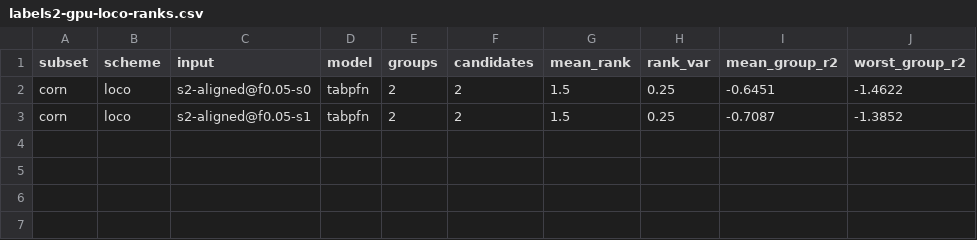
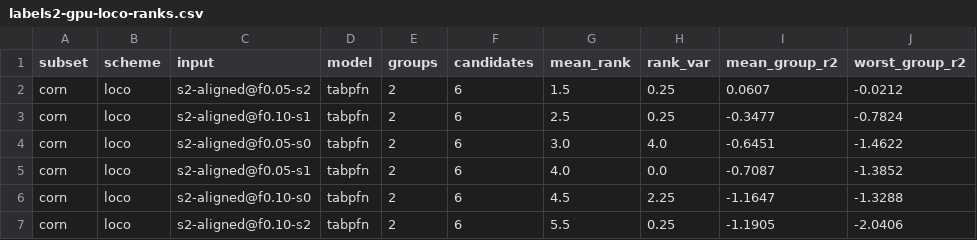
Before and after one commit to harryfyjiswalker/agribench, a CSV file: results/yieldsat/diagnostics/labels2-gpu-loco-ranks.csv, drawn as a sheet.

```diff
--- a/results/yieldsat/diagnostics/labels2-gpu-loco-ranks.csv
+++ b/results/yieldsat/diagnostics/labels2-gpu-loco-ranks.csv
@@ -1,3 +1,7 @@
 subset,scheme,input,model,groups,candidates,mean_rank,rank_var,mean_group_r2,worst_group_r2
-corn,loco,s2-aligned@f0.05-s0,tabpfn,2,2,1.5,0.25,-0.6451,-1.4622
-corn,loco,s2-aligned@f0.05-s1,tabpfn,2,2,1.5,0.25,-0.7087,-1.3852
+corn,loco,s2-aligned@f0.05-s2,tabpfn,2,6,1.5,0.25,0.0607,-0.0212
+corn,loco,s2-aligned@f0.10-s1,tabpfn,2,6,2.5,0.25,-0.3477,-0.7824
+corn,loco,s2-aligned@f0.05-s0,tabpfn,2,6,3.0,4.0,-0.6451,-1.4622
+corn,loco,s2-aligned@f0.05-s1,tabpfn,2,6,4.0,0.0,-0.7087,-1.3852
+corn,loco,s2-aligned@f0.10-s0,tabpfn,2,6,4.5,2.25,-1.1647,-1.3288
+corn,loco,s2-aligned@f0.10-s2,tabpfn,2,6,5.5,0.25,-1.1905,-2.0406
```
Also changed, not shown: results/yieldsat/diagnostics/fm1-gpu-ci.csv, results/yieldsat/diagnostics/fm1-gpu-decomp.csv, 12 other files.
